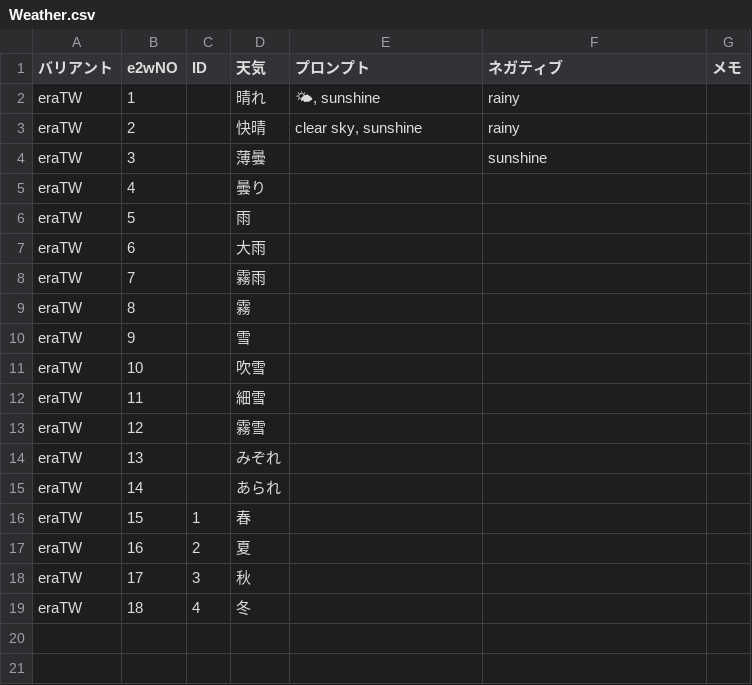
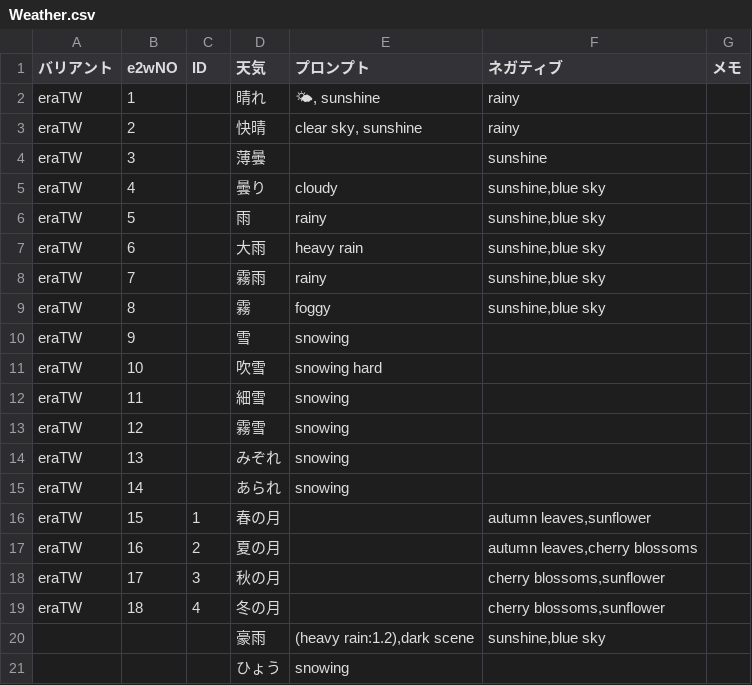
Before and after one commit to qulqu3331/era2webuitest, a CSV file: era2webui/eraTW/csvfiles/Weather.csv, drawn as a sheet; the diff names each change by its address in the sheet, - before the commit and + after, or states it on an @@ line.

Commit message:
天気埋め

```diff
--- a/era2webui/eraTW/csvfiles/Weather.csv
+++ b/era2webui/eraTW/csvfiles/Weather.csv
-E5 (プロンプト): (empty)
+E5 (プロンプト): cloudy
-F5:F9 (ネガティブ): (empty)
+F5:F9 (ネガティブ): sunshine,blue sky
-E6 (プロンプト): (empty)
+E6 (プロンプト): rainy
-E7 (プロンプト): (empty)
+E7 (プロンプト): heavy rain
-E8 (プロンプト): (empty)
+E8 (プロンプト): rainy
-E9 (プロンプト): (empty)
+E9 (プロンプト): foggy
-E10 (プロンプト): (empty)
+E10 (プロンプト): snowing
-E11 (プロンプト): (empty)
+E11 (プロンプト): snowing hard
-E12:E15 (プロンプト): (empty)
+E12:E15 (プロンプト): snowing
-D16 (天気): 春
+D16 (天気): 春の月
-F16 (ネガティブ): (empty)
+F16 (ネガティブ): autumn leaves,sunflower
-D17 (天気): 夏
+D17 (天気): 夏の月
-F17 (ネガティブ): (empty)
+F17 (ネガティブ): autumn leaves,cherry blossoms
-D18 (天気): 秋
+D18 (天気): 秋の月
-F18:F19 (ネガティブ): (empty)
+F18:F19 (ネガティブ): cherry blossoms,sunflower
-D19 (天気): 冬
+D19 (天気): 冬の月
+row 20:  |  |  | 豪雨 | (heavy rain:1.2),dark scene | sunshine,blue sky
+row 21:  |  |  | ひょう | snowing
```
